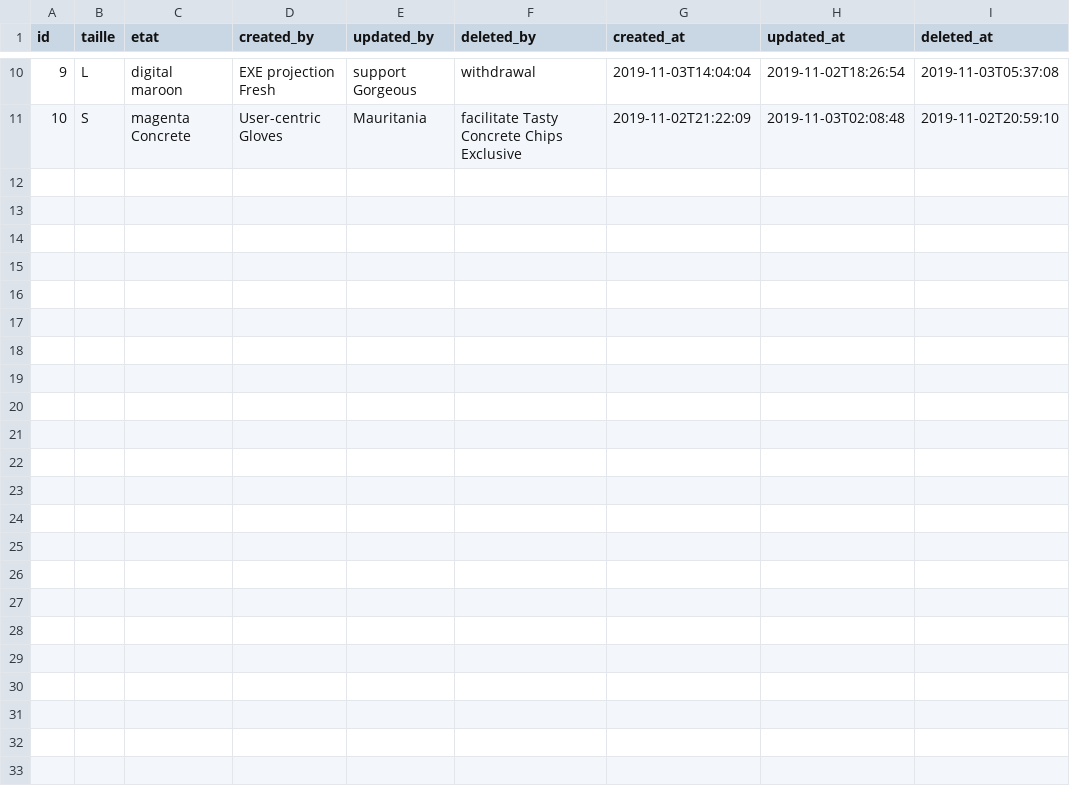
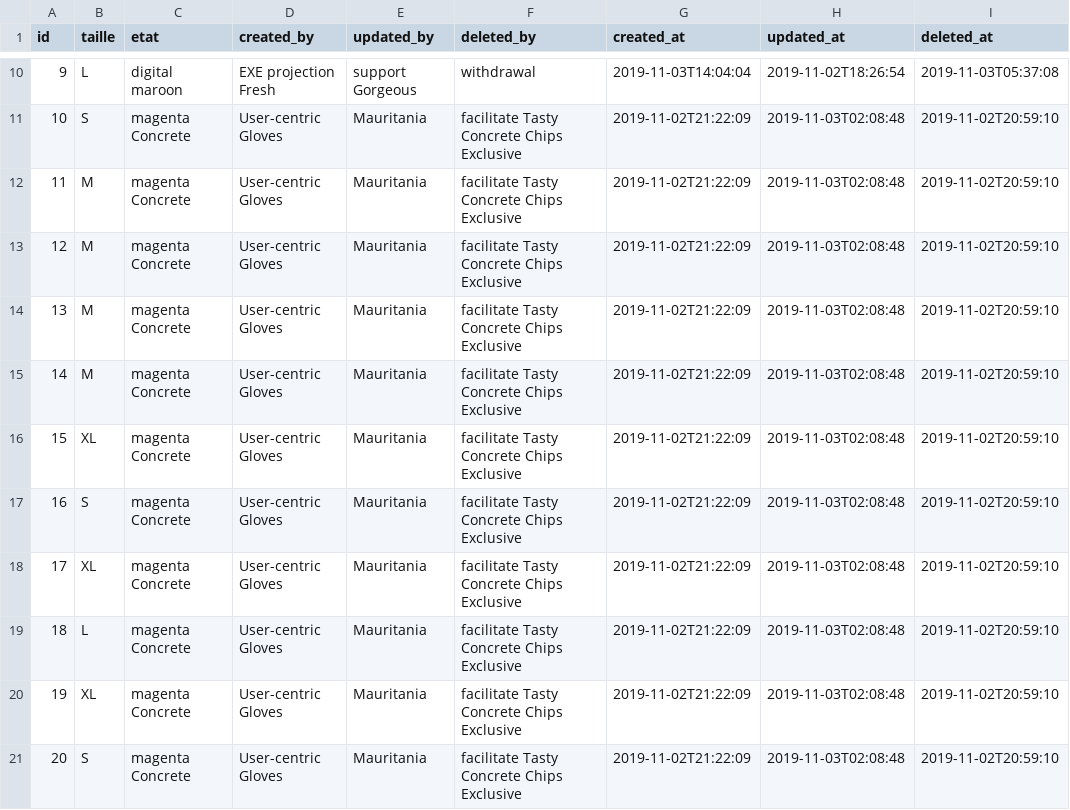
Before and after one commit to NathanDalaine/2020-2021-ECOM-INFO5-G7, a CSV file: src/main/resources/config/liquibase/fake-data/combinaison.csv, drawn as a sheet; only a part is shown, gaps mark what is left out.

```diff
--- a/src/main/resources/config/liquibase/fake-data/combinaison.csv
+++ b/src/main/resources/config/liquibase/fake-data/combinaison.csv
@@ -11 +11,11 @@ id;taille;etat;created_by;updated_by;deleted_by;created_at;updated_at;deleted_at
 10;S;magenta Concrete;User-centric Gloves;Mauritania;facilitate Tasty Concrete Chips Exclusive;2019-11-02T21:22:09;2019-11-03T02:08:48;2019-11-02T20:59:10
+11;M;magenta Concrete;User-centric Gloves;Mauritania;facilitate Tasty Concrete Chips Exclusive;2019-11-02T21:22:09;2019-11-03T02:08:48;2019-11-02T20:59:10
+12;M;magenta Concrete;User-centric Gloves;Mauritania;facilitate Tasty Concrete Chips Exclusive;2019-11-02T21:22:09;2019-11-03T02:08:48;2019-11-02T20:59:10
+13;M;magenta Concrete;User-centric Gloves;Mauritania;facilitate Tasty Concrete Chips Exclusive;2019-11-02T21:22:09;2019-11-03T02:08:48;2019-11-02T20:59:10
+14;M;magenta Concrete;User-centric Gloves;Mauritania;facilitate Tasty Concrete Chips Exclusive;2019-11-02T21:22:09;2019-11-03T02:08:48;2019-11-02T20:59:10
+15;XL;magenta Concrete;User-centric Gloves;Mauritania;facilitate Tasty Concrete Chips Exclusive;2019-11-02T21:22:09;2019-11-03T02:08:48;2019-11-02T20:59:10
+16;S;magenta Concrete;User-centric Gloves;Mauritania;facilitate Tasty Concrete Chips Exclusive;2019-11-02T21:22:09;2019-11-03T02:08:48;2019-11-02T20:59:10
+17;XL;magenta Concrete;User-centric Gloves;Mauritania;facilitate Tasty Concrete Chips Exclusive;2019-11-02T21:22:09;2019-11-03T02:08:48;2019-11-02T20:59:10
+18;L;magenta Concrete;User-centric Gloves;Mauritania;facilitate Tasty Concrete Chips Exclusive;2019-11-02T21:22:09;2019-11-03T02:08:48;2019-11-02T20:59:10
+19;XL;magenta Concrete;User-centric Gloves;Mauritania;facilitate Tasty Concrete Chips Exclusive;2019-11-02T21:22:09;2019-11-03T02:08:48;2019-11-02T20:59:10
+20;S;magenta Concrete;User-centric Gloves;Mauritania;facilitate Tasty Concrete Chips Exclusive;2019-11-02T21:22:09;2019-11-03T02:08:48;2019-11-02T20:59:10
```
Also changed, not shown: src/main/resources/config/liquibase/fake-data/harnais.csv, src/main/resources/config/liquibase/fake-data/planche.csv, 10 other files.
